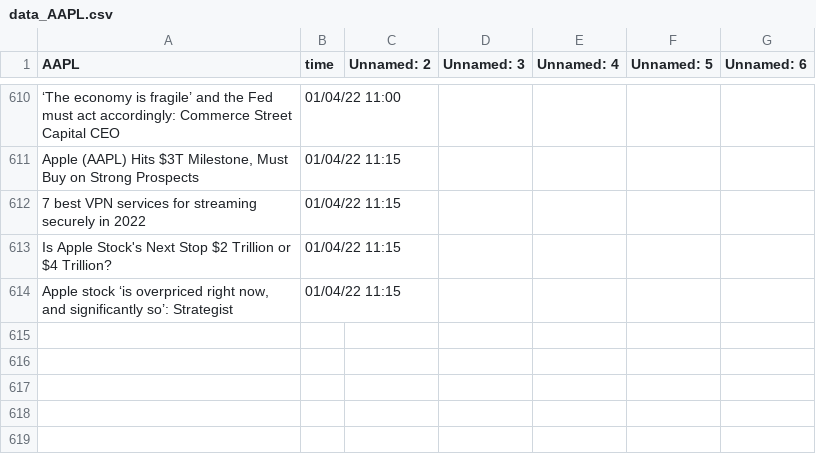
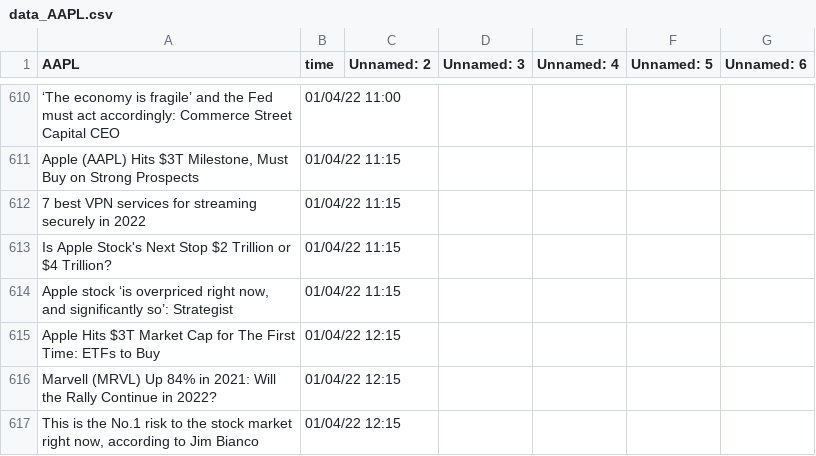
Before and after one commit to SophieLiuYQ/HeterogeneousComputing, a CSV file: data_AAPL.csv, drawn as a sheet; only a part is shown, gaps mark what is left out.

```diff
--- a/data_AAPL.csv
+++ b/data_AAPL.csv
@@ -614 +614,4 @@ Is Apple Stock's Next Stop $2 Trillion or $4 Trillion?,01/04/22 11:15,,,,,
 "Apple stock ‘is overpriced right now, and significantly so’: Strategist",01/04/22 11:15,,,,,
+Apple Hits $3T Market Cap for The First Time: ETFs to Buy,01/04/22 12:15,,,,,
+Marvell (MRVL) Up 84% in 2021: Will the Rally Continue in 2022?,01/04/22 12:15,,,,,
+"This is the No.1 risk to the stock market right now, according to Jim Bianco",01/04/22 12:15,,,,,
```
Also changed, not shown: data_AMD.csv, data_NVDA.csv, 8 other files.
